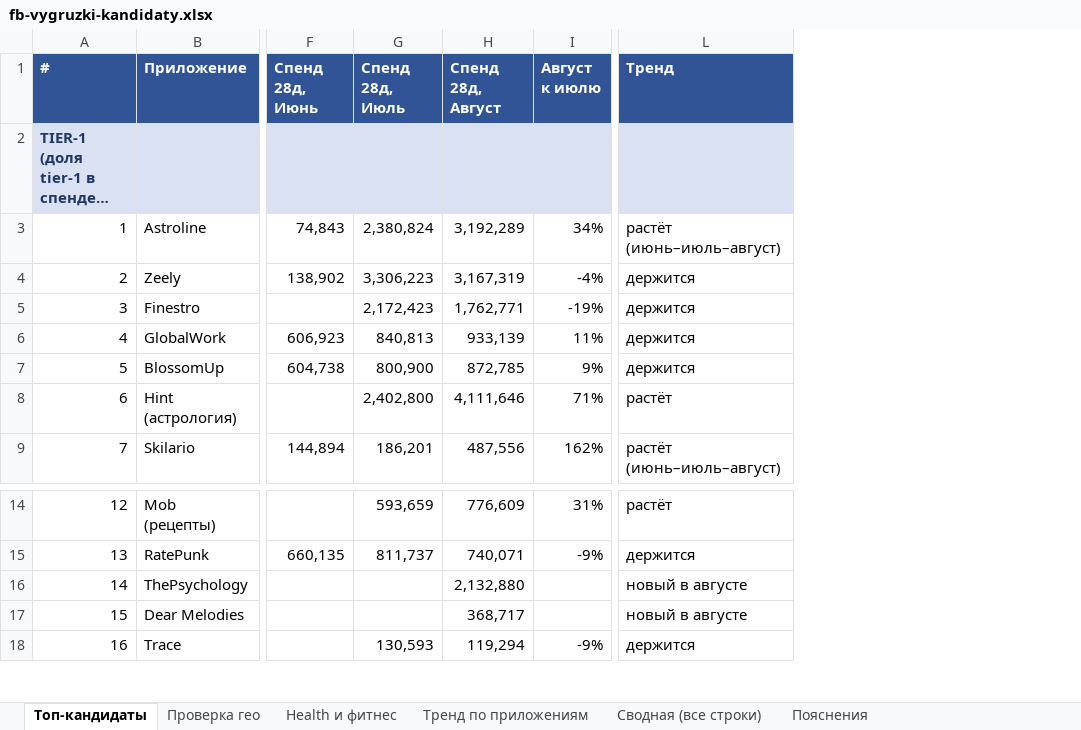
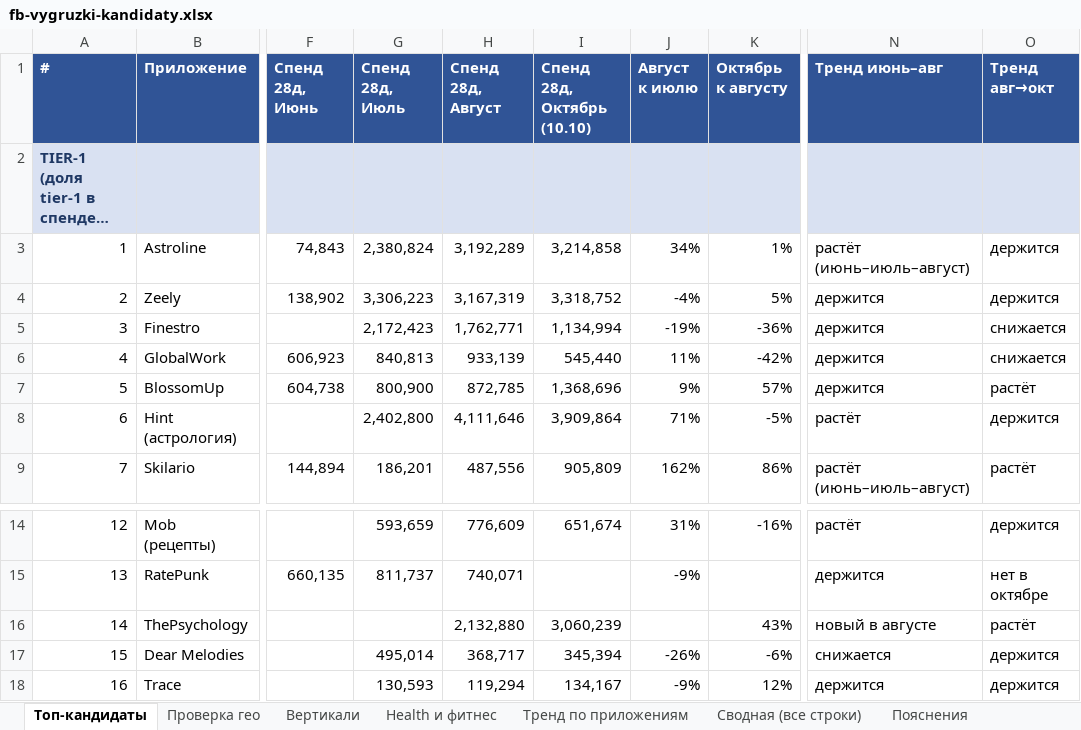
Before and after one commit to acheloven-gif/product_workspace, an Excel workbook: reports/fb-vygruzki-kandidaty.xlsx, sheet Топ-кандидаты, drawn as a sheet; only a part is shown, gaps mark what is left out; long unchanged cells end in …; values as stored, in another font and other column widths than the file's, no borders; addresses are those after the commit; the diff names each change by its address in the sheet, - before the commit and + after, or states it on an @@ line.

```diff
--- a/reports/fb-vygruzki-kandidaty.xlsx (sheet Топ-кандидаты)
+++ b/reports/fb-vygruzki-kandidaty.xlsx (sheet Топ-кандидаты)
+sheet tab: Вертикали
+column I (Спенд 28д, Октябрь (10.10)), rows 3-9: 3,214,858 | 3,318,752 | 1,134,994 | 545,440 | 1,368,696 | 3,909,864 | 905,809; rows 14-18: 651,674 |  | 3,060,239 | 345,394 | 134,167
+column K (Октябрь к августу), rows 3-9: 1% | 5% | -36% | -42% | 57% | -5% | 86%; rows 14-18: -16% |  | 43% | -6% | 12%
+column O (Тренд авг→окт), rows 3-9: держится | держится | снижается | снижается | растёт | держится | растёт; rows 14-18: держится | нет в октябре | растёт | держится | держится
-N1: Тренд
+N1: Тренд июнь–авг
-G17 (Спенд 28д, Июль): (empty)
+G17 (Спенд 28д, Июль): 495,014
-J17 (Август к июлю): (empty)
+J17 (Август к июлю): -26%
-N17 (Тренд июнь–авг): новый в августе
+N17 (Тренд июнь–авг): снижается
```
Also changed, not shown: sheet Сводная (все строки), sheet Тренд по приложениям, sheet Health и фитнес, sheet Пояснения, formulas that keep their value, 1 other file.
